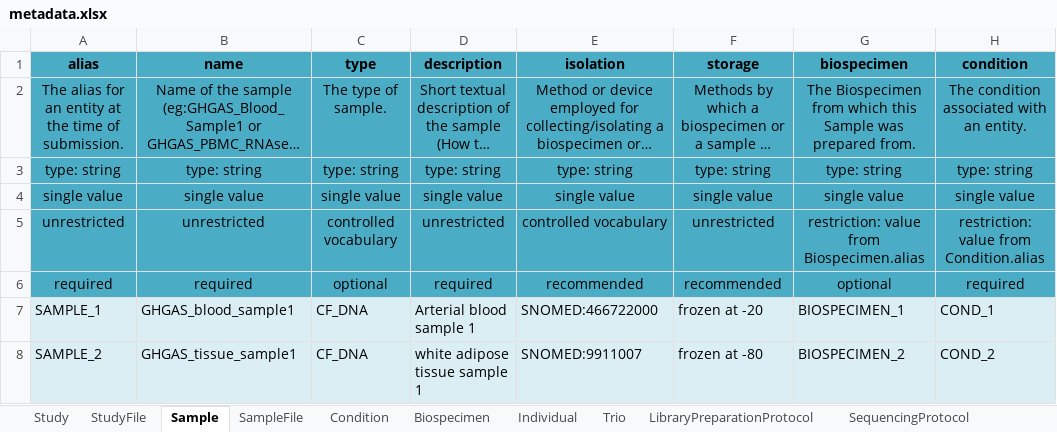
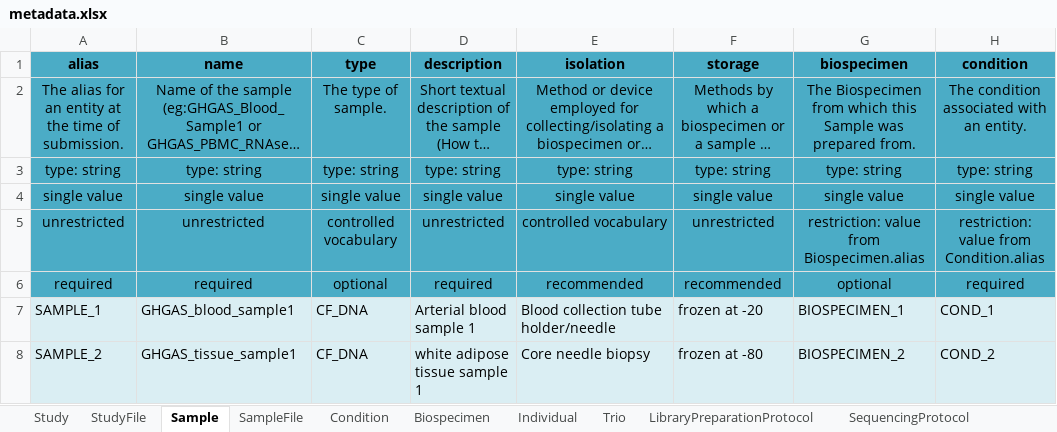
Before and after one commit to ghga-de/example-data, an Excel workbook: complete_1/metadata.xlsx, sheet Sample, drawn as a sheet; only a part is shown; long unchanged cells end in …; values as stored, in another font and other column widths than the file's, no borders; the diff names each change by its address in the sheet, - before the commit and + after, or states it on an @@ line.

```diff
--- a/complete_1/metadata.xlsx (sheet Sample)
+++ b/complete_1/metadata.xlsx (sheet Sample)
-E7 (isolation): SNOMED:466722000
+E7 (isolation): Blood collection tube holder/needle
-E8 (isolation): SNOMED:9911007
+E8 (isolation): Core needle biopsy
```
Also changed, not shown: sheet Individual, sheet Biospecimen, 1 other file.
